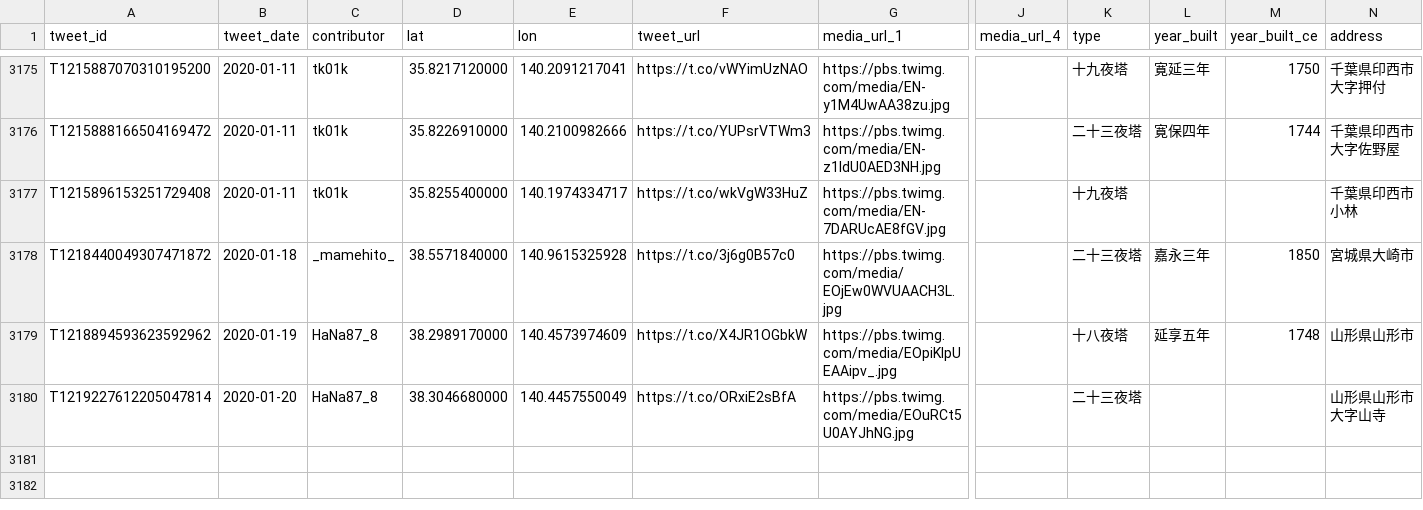
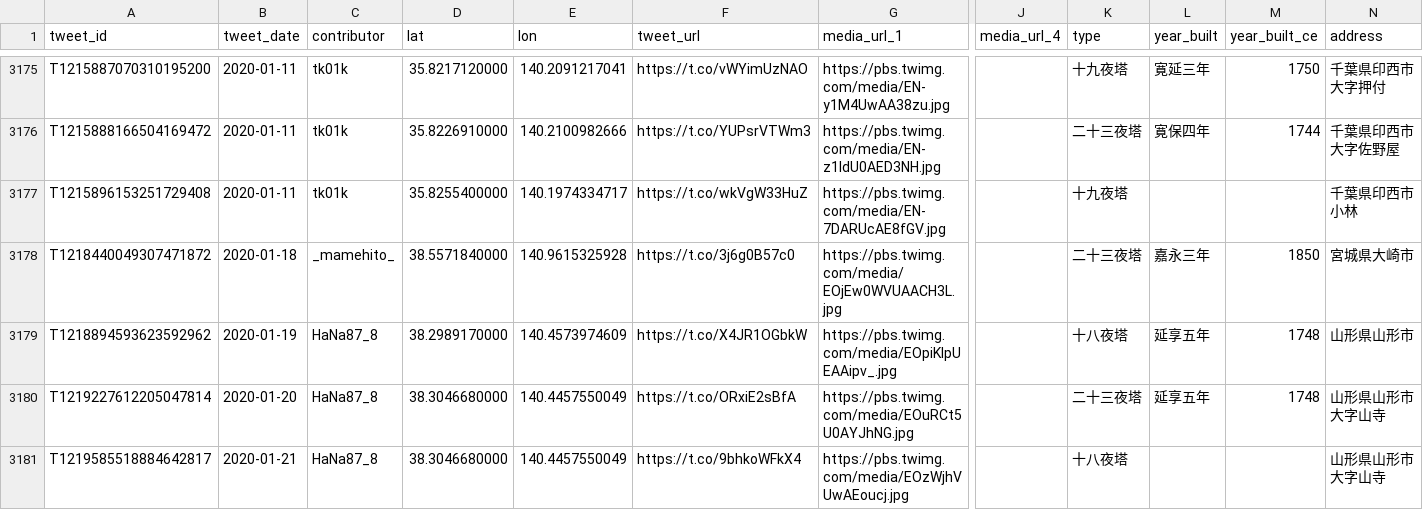
Before and after one commit to midoriit/tsukimachito, a CSV file: tsukimachito.csv, drawn as a sheet; only a part is shown, gaps mark what is left out; rows hold the shown columns only; the diff names each change by its address in the sheet, - before the commit and + after, or states it on an @@ line.

```diff
--- a/tsukimachito.csv
+++ b/tsukimachito.csv
-L3180 (year_built): (empty)
+L3180 (year_built): 延享五年
-M3180 (year_built_ce): (empty)
+M3180 (year_built_ce): 1748
+row 3181: T1219585518884642817 | 2020-01-21 | HaNa87_8 | 38.3046680000 | 140.4457550049 | https://t.co/9bhkoWFkX4 | https://pbs.twimg.com/media/EOzWjhVUwAEoucj.jpg |  | 十八夜塔 |  |  | 山形県山形市大字山寺
```
Also changed, not shown: 2 other files.
